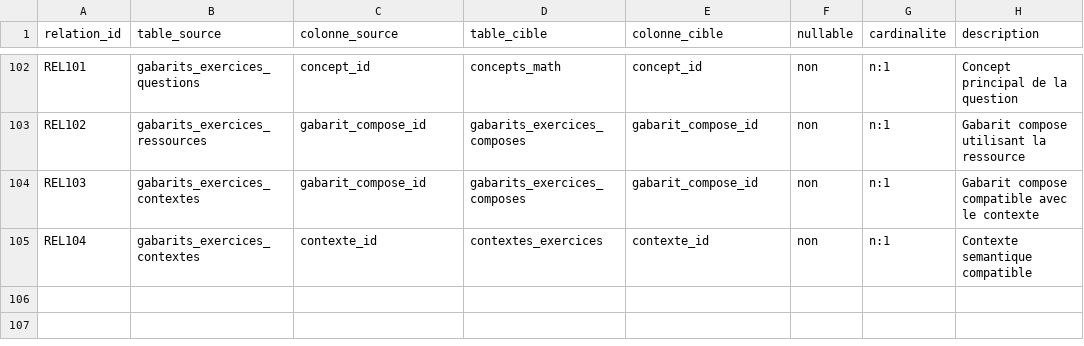
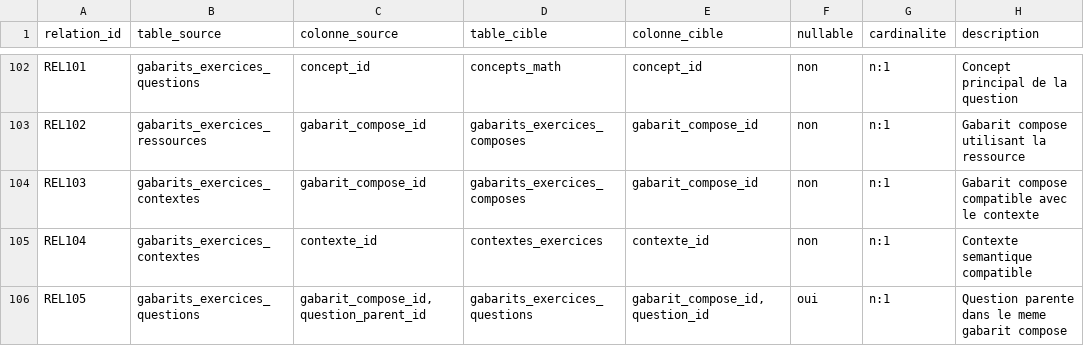
Before and after one commit to gilles13/eduschool, a CSV file: inst/metadata/relations.csv, drawn as a sheet; only a part is shown, gaps mark what is left out; the diff names each change by its address in the sheet, - before the commit and + after, or states it on an @@ line.

```diff
--- a/inst/metadata/relations.csv
+++ b/inst/metadata/relations.csv
+row 106: REL105 | gabarits_exercices_questions | gabarit_compose_id,question_parent_id | gabarits_exercices_questions | gabarit_compose_id,question_id | oui | n:1 | Question parente dans le meme gabarit compose
```
Also changed, not shown: inst/metadata/colonnes.csv, 3 other files.
